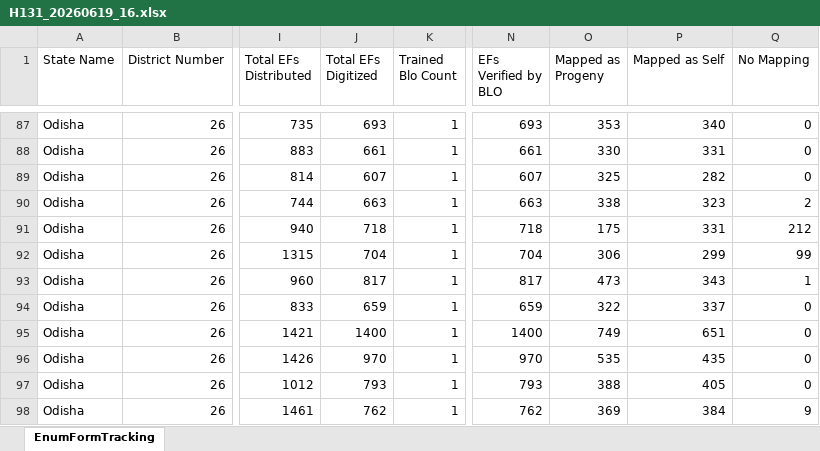
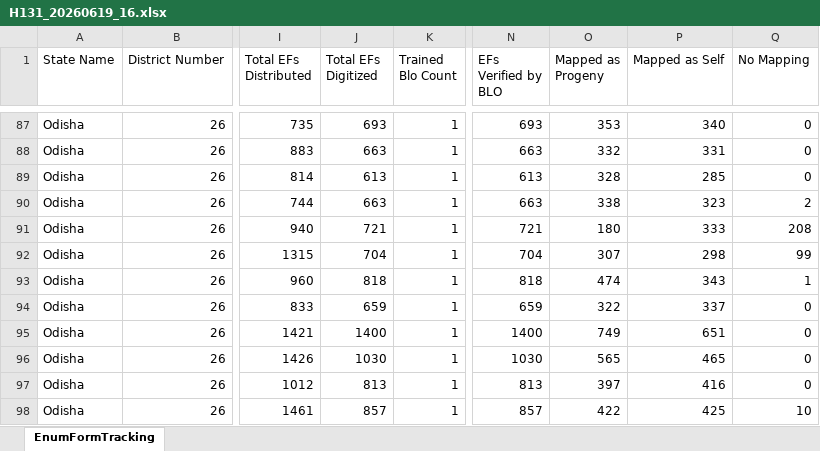
Before and after one commit to partha22345/SIR-Hinjili, an Excel workbook: data/H131_20260619_16.xlsx, sheet EnumFormTracking, drawn as a sheet; only a part is shown, gaps mark what is left out; values as stored, in another font and other column widths than the file's, no borders; charts and pictures not drawn; the diff covers the shown part only; the diff names each change by its address in the sheet, - before the commit and + after, or states it on an @@ line.

```diff
--- a/data/H131_20260619_16.xlsx (sheet EnumFormTracking)
+++ b/data/H131_20260619_16.xlsx (sheet EnumFormTracking)
-J88 (Total EFs Digitized): 661
+J88 (Total EFs Digitized): 663
-N88 (EFs Verified by BLO): 661
+N88 (EFs Verified by BLO): 663
-O88 (Mapped as Progeny): 330
+O88 (Mapped as Progeny): 332
-J89 (Total EFs Digitized): 607
+J89 (Total EFs Digitized): 613
-N89 (EFs Verified by BLO): 607
+N89 (EFs Verified by BLO): 613
-O89 (Mapped as Progeny): 325
+O89 (Mapped as Progeny): 328
-P89 (Mapped as Self): 282
+P89 (Mapped as Self): 285
-J91 (Total EFs Digitized): 718
+J91 (Total EFs Digitized): 721
-N91 (EFs Verified by BLO): 718
+N91 (EFs Verified by BLO): 721
-O91 (Mapped as Progeny): 175
+O91 (Mapped as Progeny): 180
-P91 (Mapped as Self): 331
+P91 (Mapped as Self): 333
-Q91 (No Mapping): 212
+Q91 (No Mapping): 208
-O92 (Mapped as Progeny): 306
+O92 (Mapped as Progeny): 307
-P92 (Mapped as Self): 299
+P92 (Mapped as Self): 298
-J93 (Total EFs Digitized): 817
+J93 (Total EFs Digitized): 818
-N93 (EFs Verified by BLO): 817
+N93 (EFs Verified by BLO): 818
-O93 (Mapped as Progeny): 473
+O93 (Mapped as Progeny): 474
-J96 (Total EFs Digitized): 970
+J96 (Total EFs Digitized): 1030
-N96 (EFs Verified by BLO): 970
+N96 (EFs Verified by BLO): 1030
-O96 (Mapped as Progeny): 535
+O96 (Mapped as Progeny): 565
-P96 (Mapped as Self): 435
+P96 (Mapped as Self): 465
-J97 (Total EFs Digitized): 793
+J97 (Total EFs Digitized): 813
-N97 (EFs Verified by BLO): 793
+N97 (EFs Verified by BLO): 813
-O97 (Mapped as Progeny): 388
+O97 (Mapped as Progeny): 397
-P97 (Mapped as Self): 405
+P97 (Mapped as Self): 416
-J98 (Total EFs Digitized): 762
+J98 (Total EFs Digitized): 857
-N98 (EFs Verified by BLO): 762
+N98 (EFs Verified by BLO): 857
-O98 (Mapped as Progeny): 369
+O98 (Mapped as Progeny): 422
-P98 (Mapped as Self): 384
+P98 (Mapped as Self): 425
-Q98 (No Mapping): 9
+Q98 (No Mapping): 10
```
Also changed, not shown: 692 edited cells elsewhere in this sheet.
